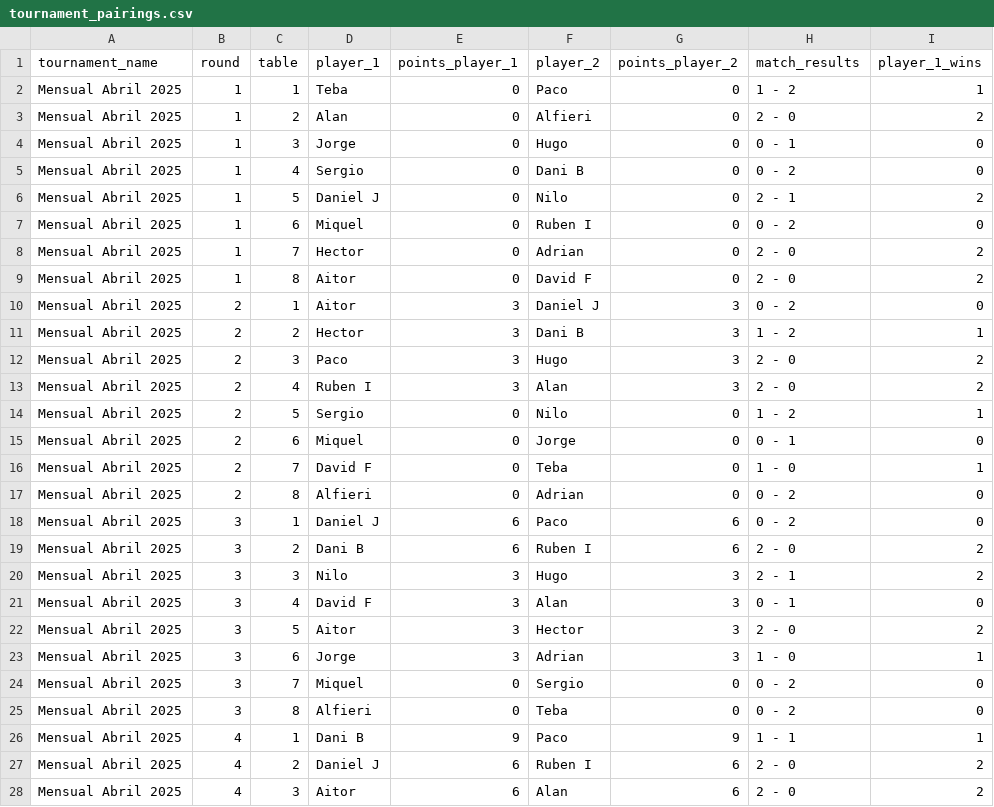
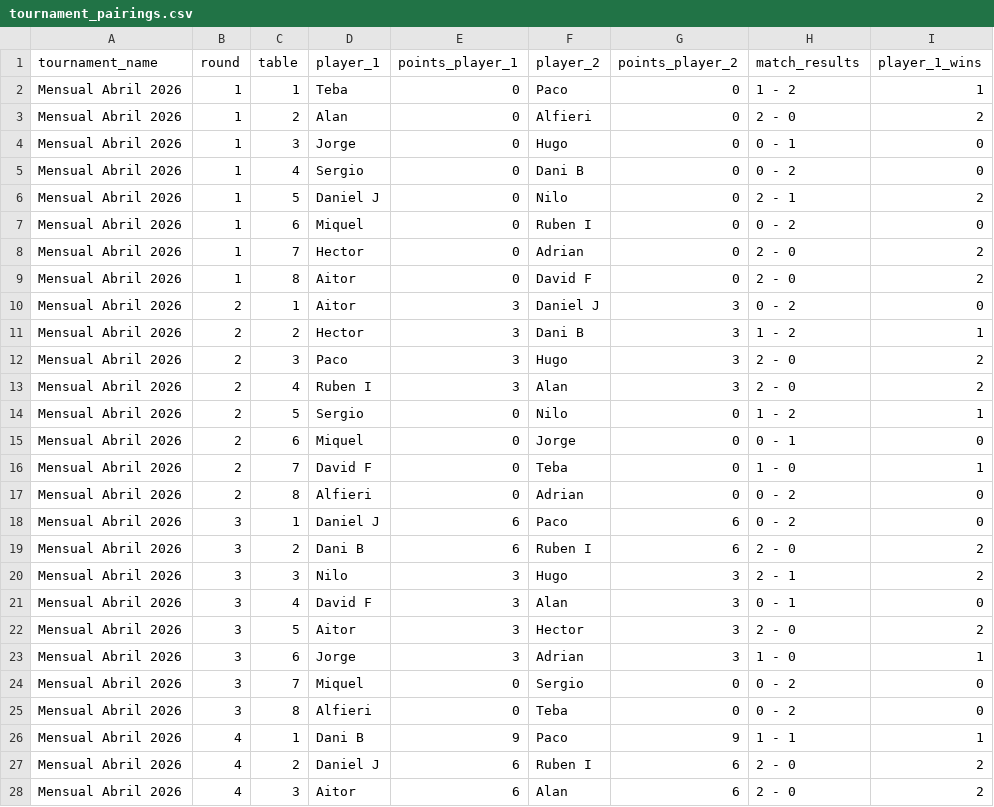
Before and after one commit to Temple-From-Below/tfb-tournaments, a CSV file: data/tournament_pairings.csv, drawn as a sheet; only a part is shown; the diff covers the shown part only; the diff names each change by its address in the sheet, - before the commit and + after, or states it on an @@ line.

Commit message:
Corrige año en tournament_pairings.csv (2025->2026); pipeline de agregación (build_dataset.py); scaffold web Vite+React; player_aliases.csv

```diff
--- a/data/tournament_pairings.csv
+++ b/data/tournament_pairings.csv
-A2:A28 (tournament_name): Mensual Abril 2025
+A2:A28 (tournament_name): Mensual Abril 2026
```
Also changed, not shown: 110 edited cells elsewhere in this file, 25 other files.
